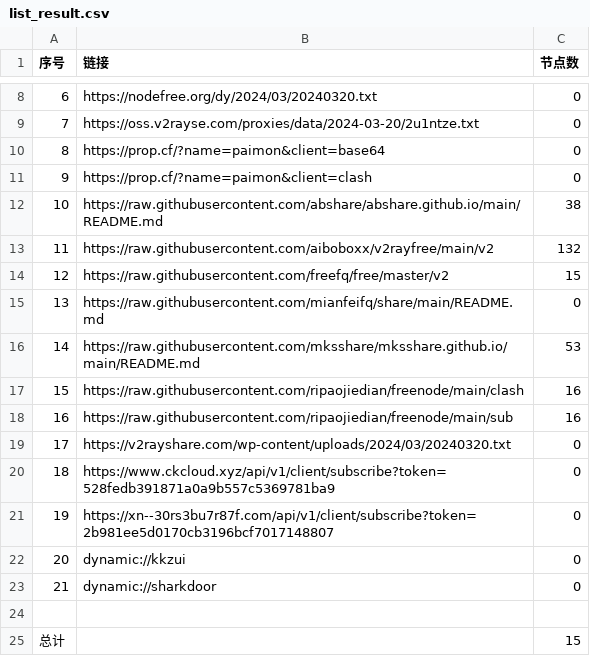
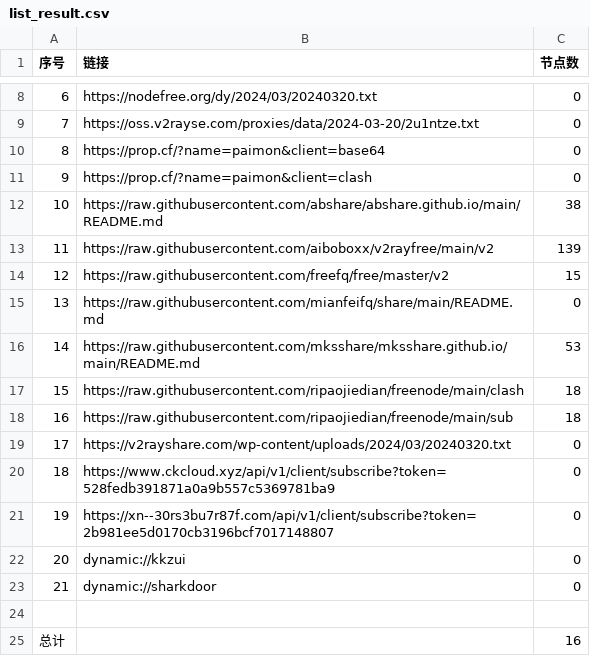
Before and after one commit to liuhtt/AutoMergePublicNodes, a CSV file: list_result.csv, drawn as a sheet; only a part is shown, gaps mark what is left out.

```diff
--- a/list_result.csv
+++ b/list_result.csv
@@ -12,3 +12,3 @@
 10,https://raw.githubusercontent.com/abshare/abshare.github.io/main/README.md,38
-11,https://raw.githubusercontent.com/aiboboxx/v2rayfree/main/v2,132
+11,https://raw.githubusercontent.com/aiboboxx/v2rayfree/main/v2,139
 12,https://raw.githubusercontent.com/freefq/free/master/v2,15
@@ -16,4 +16,4 @@
 14,https://raw.githubusercontent.com/mksshare/mksshare.github.io/main/README.md,53
-15,https://raw.githubusercontent.com/ripaojiedian/freenode/main/clash,16
-16,https://raw.githubusercontent.com/ripaojiedian/freenode/main/sub,16
+15,https://raw.githubusercontent.com/ripaojiedian/freenode/main/clash,18
+16,https://raw.githubusercontent.com/ripaojiedian/freenode/main/sub,18
 17,https://v2rayshare.com/wp-content/uploads/2024/03/20240320.txt,0
@@ -24,2 +24,2 @@
 
-总计,,15
+总计,,16
```
Also changed, not shown: 6 other files.
